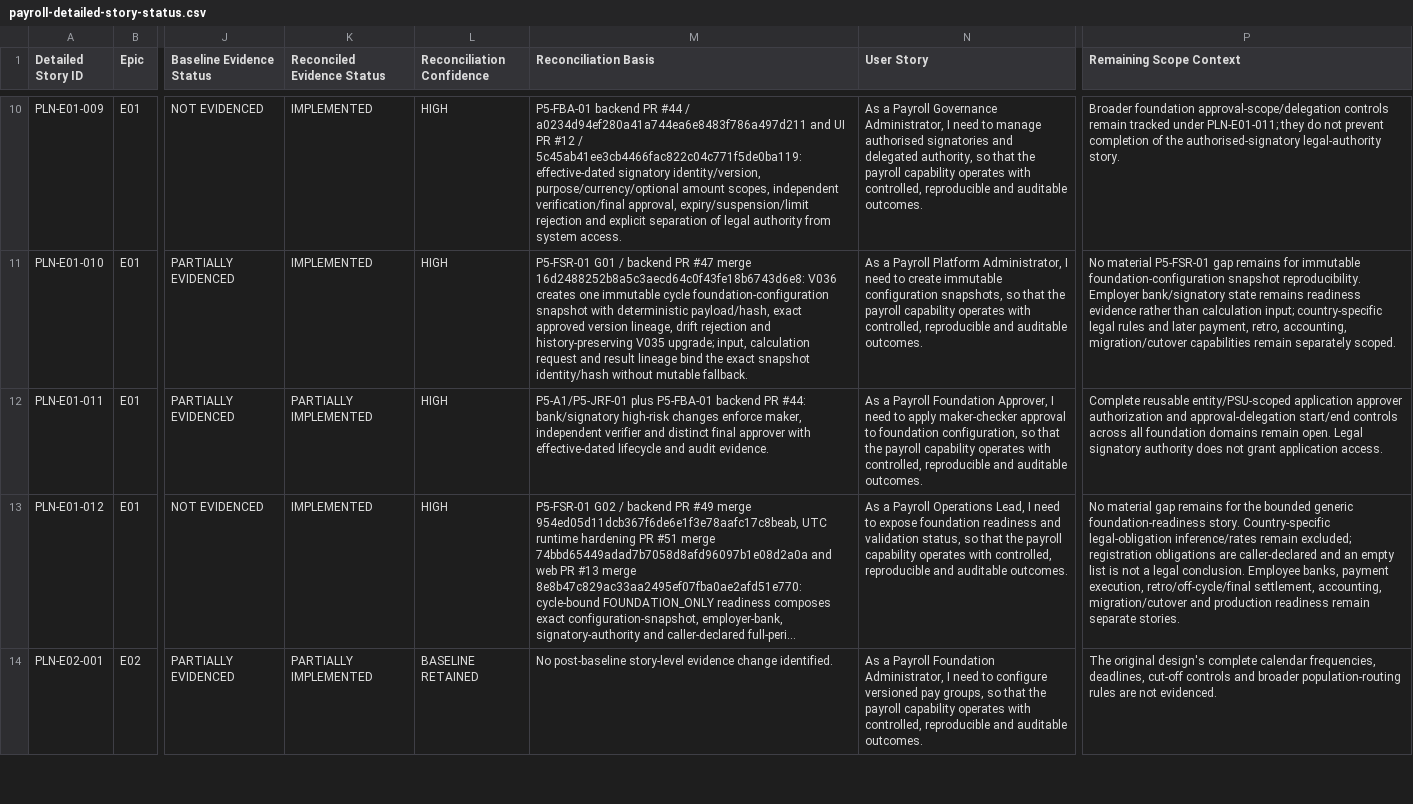
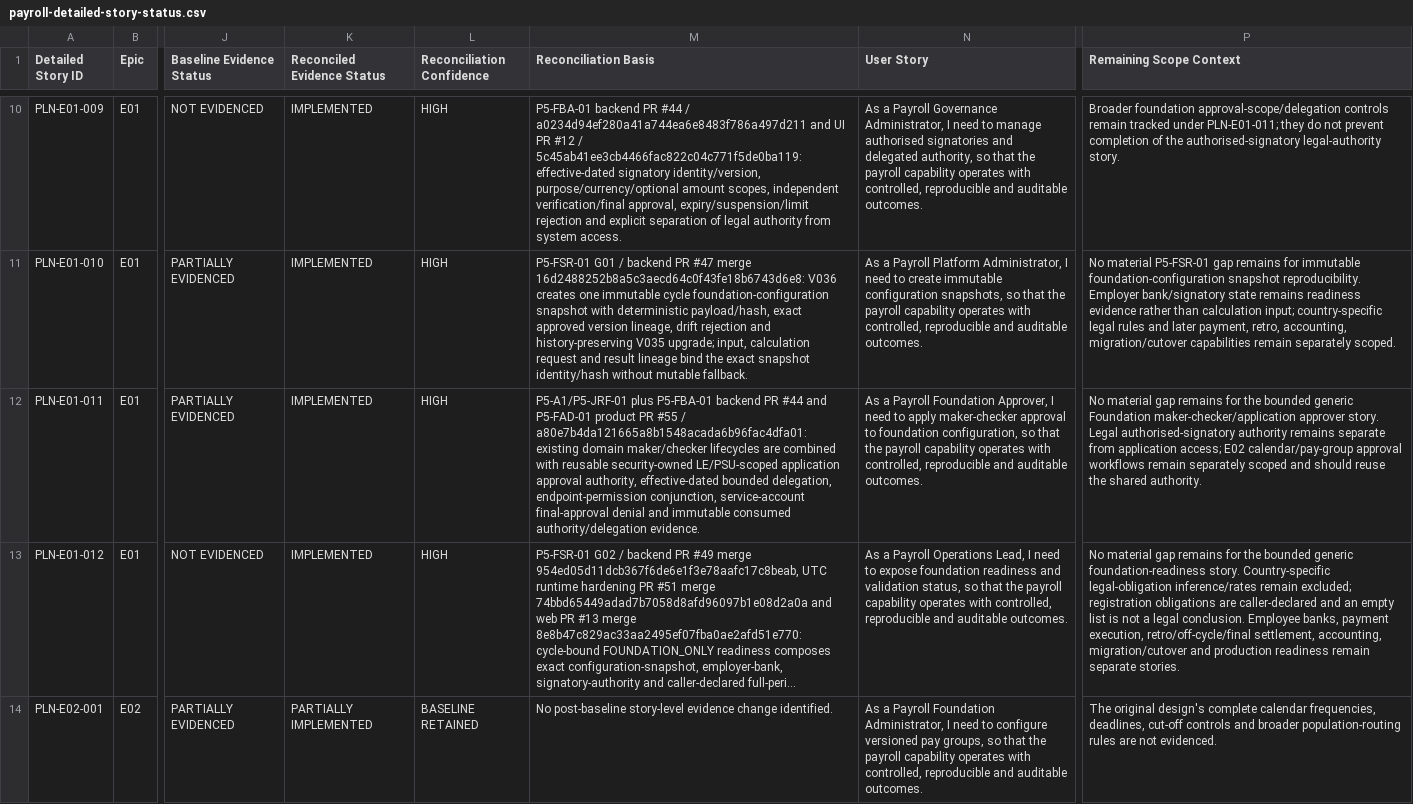
Before and after one commit to srinivasbs2000/hrms-payroll, a CSV file: backlog/payroll-detailed-story-status.csv, drawn as a sheet; only a part is shown, gaps mark what is left out; long unchanged cells end in …; the diff names each change by its address in the sheet, - before the commit and + after, or states it on an @@ line.

Commit message:
P5-FAD-01: post-merge status closure

```diff
--- a/backlog/payroll-detailed-story-status.csv
+++ b/backlog/payroll-detailed-story-status.csv
-K12 (Reconciled Evidence Status): PARTIALLY IMPLEMENTED
+K12 (Reconciled Evidence Status): IMPLEMENTED
-M12 (Reconciliation Basis): …backend PR #44: bank/signatory high-risk changes enforce maker, independent verifier and distinct final approver with effective-dated lifecycle and audit evidence.
+M12 (Reconciliation Basis): …backend PR #44 and P5-FAD-01 product PR #55 / a80e7b4da121665a8b1548acada6b96fac4dfa01: existing domain maker/checker lifecycles are combined with reusable security-owned LE/PSU-scoped application approval authority, effective-dated bounded delegation, endpoint-permission conjunction, service-account final-approval denial and immutable consumed authority/delegation evidence.
-P12 (Remaining Scope Context): Complete reusable entity/PSU-scoped application approver authorization and approval-delegation start/end controls across all foundation domains remain open. Legal signatory authority does not grant application access.
+P12 (Remaining Scope Context): No material gap remains for the bounded generic Foundation maker-checker/application approver story. Legal authorised-signatory authority remains separate from application access; E02 calendar/pay-group approval workflows remain separately scoped and should reuse the shared authority.
```
Also changed, not shown: 8 other files.
